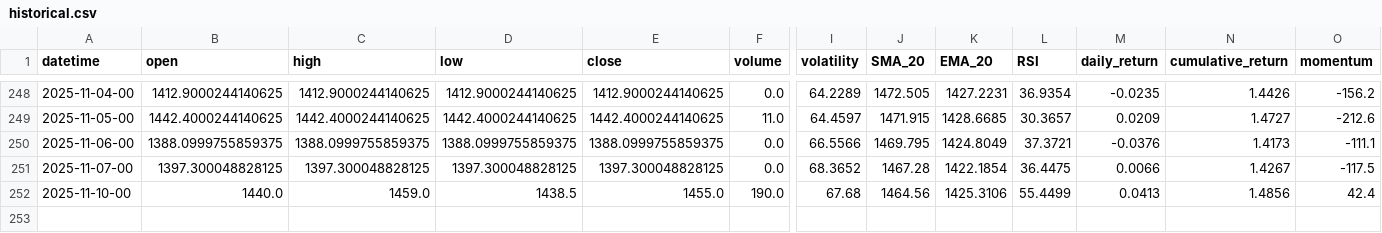
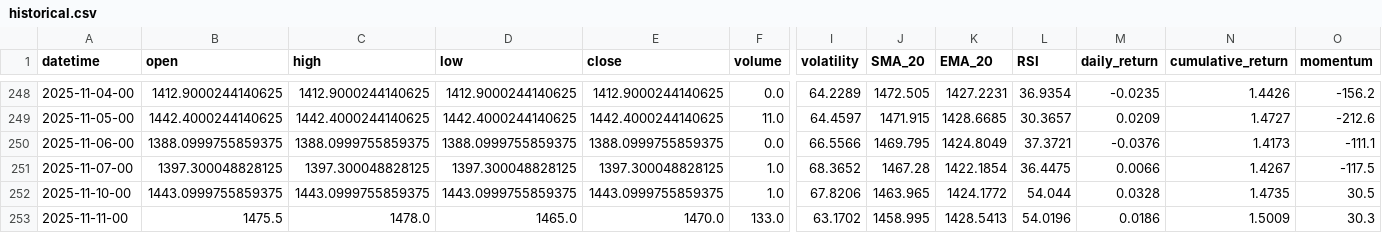
Before and after one commit to gedar1971/integrative_project_v, a CSV file: src/palladium/static/data/historical.csv, drawn as a sheet; only a part is shown, gaps mark what is left out; rows hold the shown columns only; the diff names each change by its address in the sheet, - before the commit and + after, or states it on an @@ line.

```diff
--- a/src/palladium/static/data/historical.csv
+++ b/src/palladium/static/data/historical.csv
-F251 (volume): 0.0
+F251 (volume): 1.0
-B252 (open): 1440.0
+B252 (open): 1443.0999755859375
-C252 (high): 1459.0
+C252 (high): 1443.0999755859375
-D252 (low): 1438.5
+D252 (low): 1443.0999755859375
-E252 (close): 1455.0
+E252 (close): 1443.0999755859375
-F252 (volume): 190.0
+F252 (volume): 1.0
-I252 (volatility): 67.68
+I252 (volatility): 67.8206
-J252 (SMA_20): 1464.56
+J252 (SMA_20): 1463.965
-K252 (EMA_20): 1425.3106
+K252 (EMA_20): 1424.1772
-L252 (RSI): 55.4499
+L252 (RSI): 54.044
-M252 (daily_return): 0.0413
+M252 (daily_return): 0.0328
-N252 (cumulative_return): 1.4856
+N252 (cumulative_return): 1.4735
-O252 (momentum): 42.4
+O252 (momentum): 30.5
+row 253: 2025-11-11-00 | 1475.5 | 1478.0 | 1465.0 | 1470.0 | 133.0 | 63.1702 | 1458.995 | 1428.5413 | 54.0196 | 0.0186 | 1.5009 | 30.3
```
Also changed, not shown: src/palladium/static/data/predictions.csv, 3 other files.
